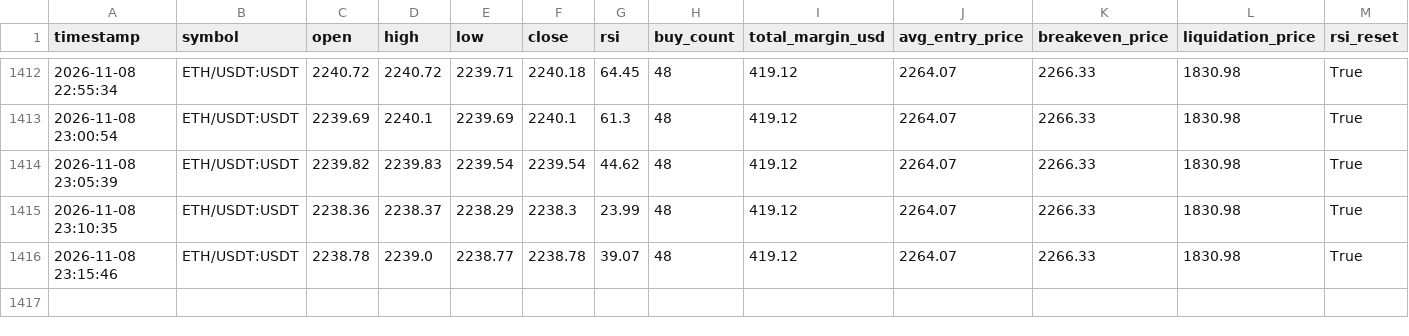
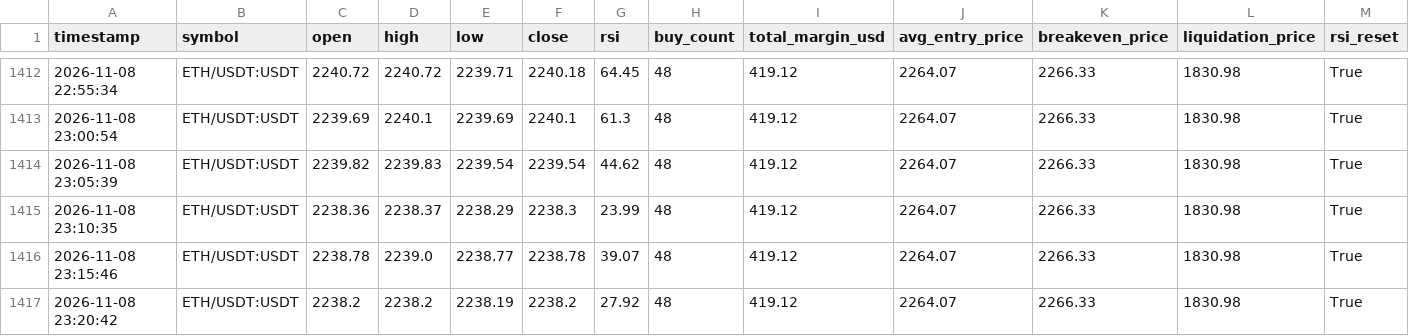
Before and after one commit to Ming-VV/OKX-RSI-5M, a CSV file: market_log_swap.csv, drawn as a sheet; only a part is shown, gaps mark what is left out; rows hold the shown columns only; the diff names each change by its address in the sheet, - before the commit and + after, or states it on an @@ line.

```diff
--- a/market_log_swap.csv
+++ b/market_log_swap.csv
+row 1417: 2026-11-08 23:20:42 | ETH/USDT:USDT | 2238.2 | 2238.2 | 2238.19 | 2238.2 | 27.92 | 48 | 419.12 | 2264.07 | 2266.33 | 1830.98 | True
```
Also changed, not shown: 1 other file.
